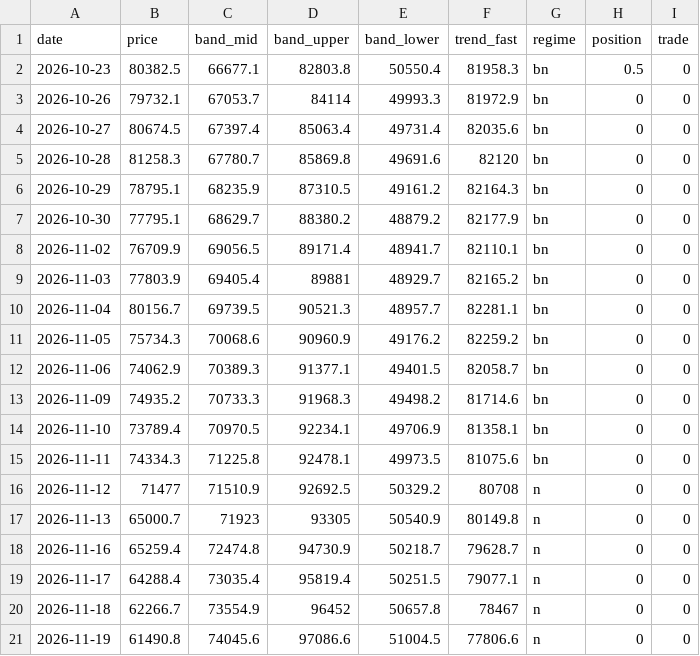
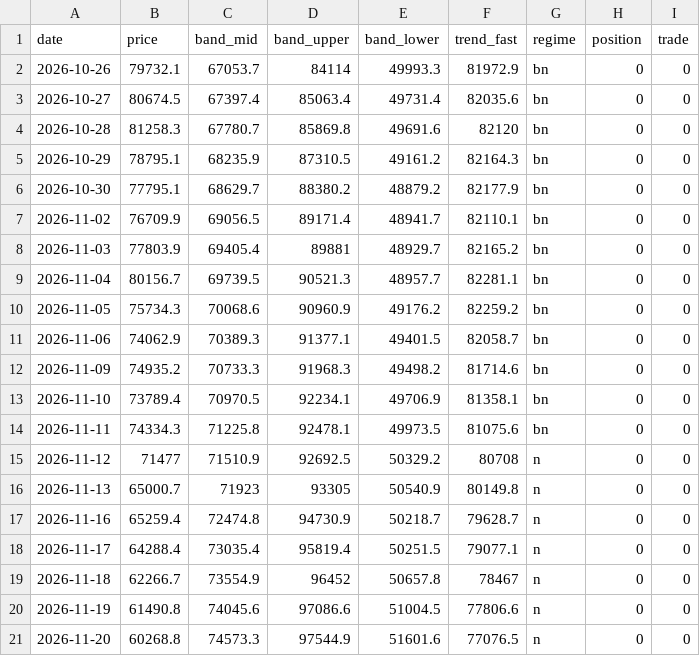
Before and after one commit to CourageousGoofy/quarto_site, a CSV file: data/btc_signals.csv, drawn as a sheet; removed rows and columns are numbered as before the commit, all else as after; the diff names each change by its address in the sheet, - before the commit and + after, or states it on an @@ line.

```diff
--- a/data/btc_signals.csv
+++ b/data/btc_signals.csv
-row 2: 2026-10-23 | 80382.5 | 66677.1 | 82803.8 | 50550.4 | 81958.3 | bn | 0.5 | 0
+row 21: 2026-11-20 | 60268.8 | 74573.3 | 97544.9 | 51601.6 | 77076.5 | n | 0 | 0
```
Also changed, not shown: data/btc_backtest.csv, data/core_backtest.csv, 6 other files.
